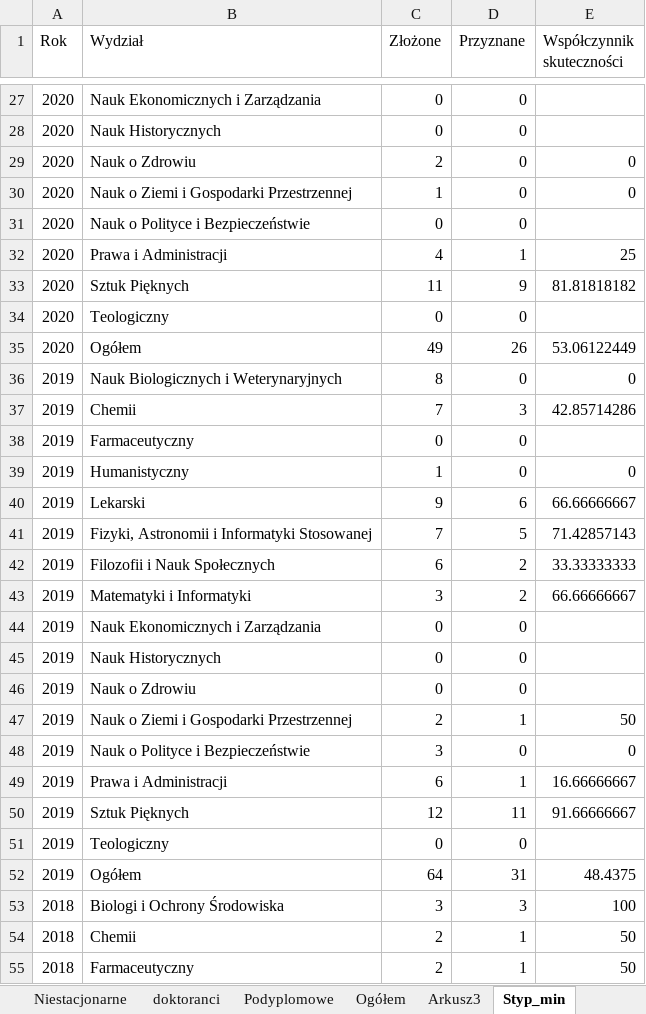
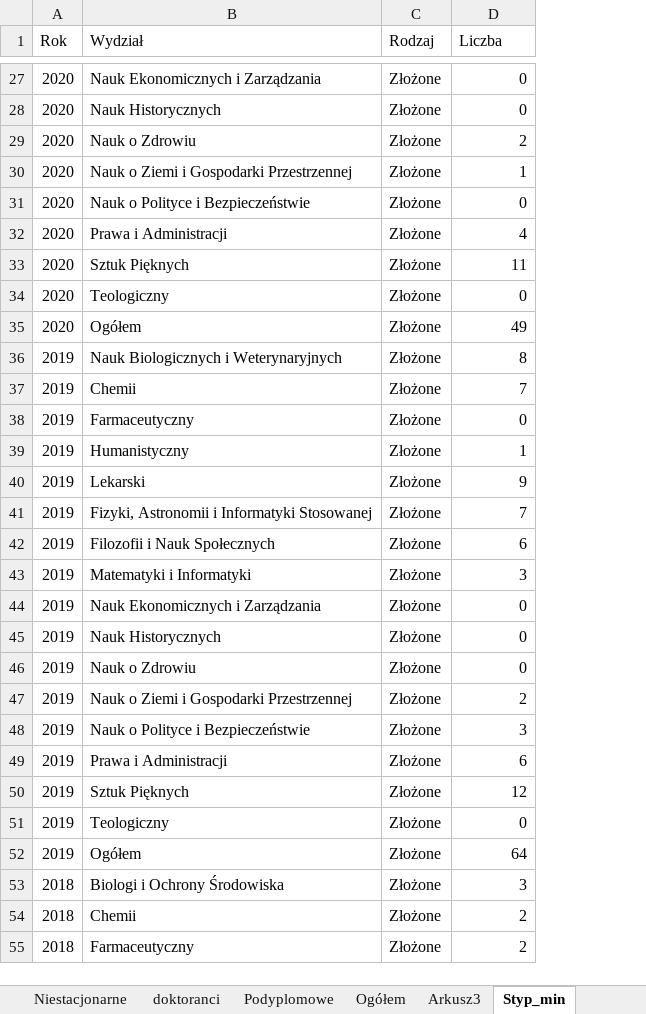
Before and after one commit to stat-umk/UMK-w-liczbach, an Excel workbook: Studenci.xlsx, sheet Styp_min, drawn as a sheet; only a part is shown, gaps mark what is left out; values as stored, in another font and other column widths than the file's, no borders; removed rows and columns are numbered as before the commit, all else as after; the diff covers the shown part only; the diff names each change by its address in the sheet, - before the commit and + after, or states it on an @@ line.

```diff
--- a/Studenci.xlsx (sheet Styp_min)
+++ b/Studenci.xlsx (sheet Styp_min)
-column C (Złożone), rows 27-55: 0 | 0 | 2 | 1 | 0 | 4 | 11 | 0 | 49 | 8 | 7 | 0 | 1 | 9 | 7 | 6 | 3 | 0 | 0 | 0 | 2 | 3 | 6 | 12 | 0 | 64 | 3 | 2 | 2
+column C (Rodzaj), rows 27-55: all Złożone
-column E (Współczynnik skuteczności), rows 29-55: 0 | 0 |  | 25 | 81.81818182 |  | 53.06122449 | 0 | 42.85714286 |  | 0 | 66.66666667 | 71.42857143 | 33.33333333 | 66.66666667 |  |  |  | 50 | 0 | 16.66666667 | 91.66666667 |  | 48.4375 | 100 | 50 | 50
-D1: Przyznane
+D1: Liczba
-D29 (Liczba): 0
+D29 (Liczba): 2
-D30 (Liczba): 0
+D30 (Liczba): 1
-D32 (Liczba): 1
+D32 (Liczba): 4
-D33 (Liczba): 9
+D33 (Liczba): 11
-D35 (Liczba): 26
+D35 (Liczba): 49
-D36 (Liczba): 0
+D36 (Liczba): 8
-D37 (Liczba): 3
+D37 (Liczba): 7
-D39 (Liczba): 0
+D39 (Liczba): 1
-D40 (Liczba): 6
+D40 (Liczba): 9
-D41 (Liczba): 5
+D41 (Liczba): 7
-D42 (Liczba): 2
+D42 (Liczba): 6
-D43 (Liczba): 2
+D43 (Liczba): 3
-D47 (Liczba): 1
+D47 (Liczba): 2
-D48 (Liczba): 0
+D48 (Liczba): 3
-D49 (Liczba): 1
+D49 (Liczba): 6
-D50 (Liczba): 11
+D50 (Liczba): 12
-D52 (Liczba): 31
+D52 (Liczba): 64
-D54:D55 (Liczba): 1
+D54:D55 (Liczba): 2
```
Also changed, not shown: 170 added rows, 29 moved rows and 60 edited cells elsewhere in this sheet.
